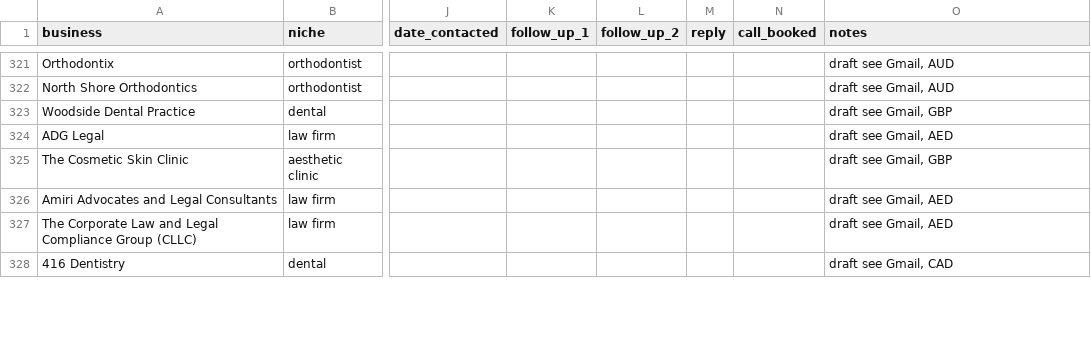
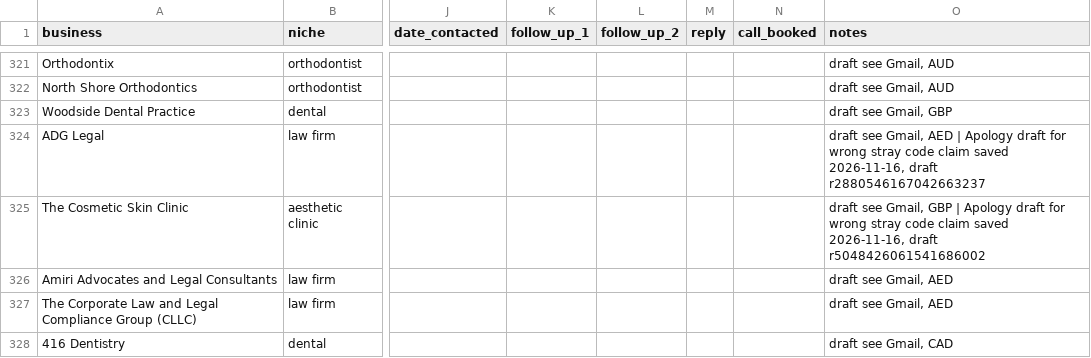
Before and after one commit to Mr-wazz/Abdulwasiu-Freelancing-Journey, a CSV file: projects/lead-scouting-agent/leads/leads.csv, drawn as a sheet; only a part is shown, gaps mark what is left out; the diff covers the shown part only; the diff names each change by its address in the sheet, - before the commit and + after, or states it on an @@ line.

```diff
--- a/projects/lead-scouting-agent/leads/leads.csv
+++ b/projects/lead-scouting-agent/leads/leads.csv
-O324 (notes): …Gmail, AED
+O324 (notes): …Gmail, AED | Apology draft for wrong stray code claim saved 2026-11-16, draft r2880546167042663237
-O325 (notes): …Gmail, GBP
+O325 (notes): …Gmail, GBP | Apology draft for wrong stray code claim saved 2026-11-16, draft r5048426061541686002
```
Also changed, not shown: 2 added rows and 5 edited cells elsewhere in this file, 1 other file.
